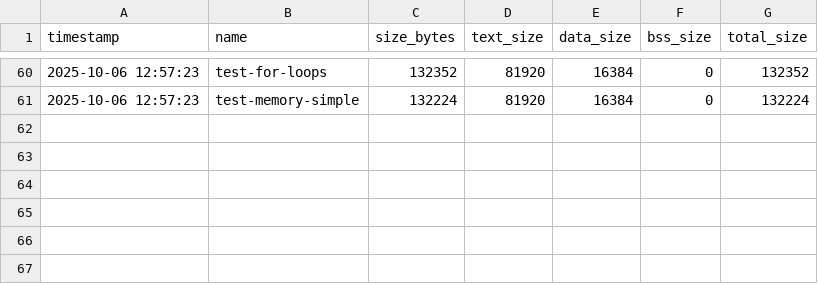
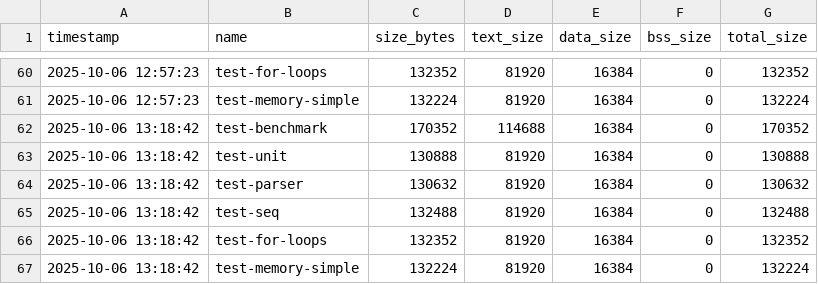
Before and after one commit to g3ntleman/tiny-clj, a CSV file: Reports/executable_size_history.csv, drawn as a sheet; only a part is shown, gaps mark what is left out; the diff names each change by its address in the sheet, - before the commit and + after, or states it on an @@ line.

```diff
--- a/Reports/executable_size_history.csv
+++ b/Reports/executable_size_history.csv
+row 62: 2025-10-06 13:18:42 | test-benchmark | 170352 | 114688 | 16384 | 0 | 170352
+row 63: 2025-10-06 13:18:42 | test-unit | 130888 | 81920 | 16384 | 0 | 130888
+row 64: 2025-10-06 13:18:42 | test-parser | 130632 | 81920 | 16384 | 0 | 130632
+row 65: 2025-10-06 13:18:42 | test-seq | 132488 | 81920 | 16384 | 0 | 132488
+row 66: 2025-10-06 13:18:42 | test-for-loops | 132352 | 81920 | 16384 | 0 | 132352
+row 67: 2025-10-06 13:18:42 | test-memory-simple | 132224 | 81920 | 16384 | 0 | 132224
```
Also changed, not shown: 7 other files.
